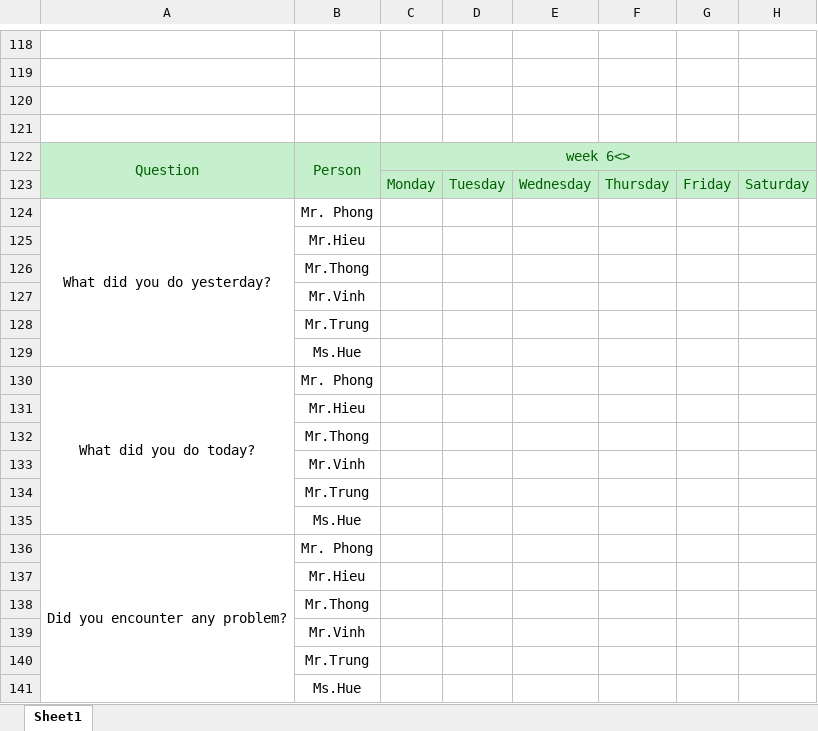
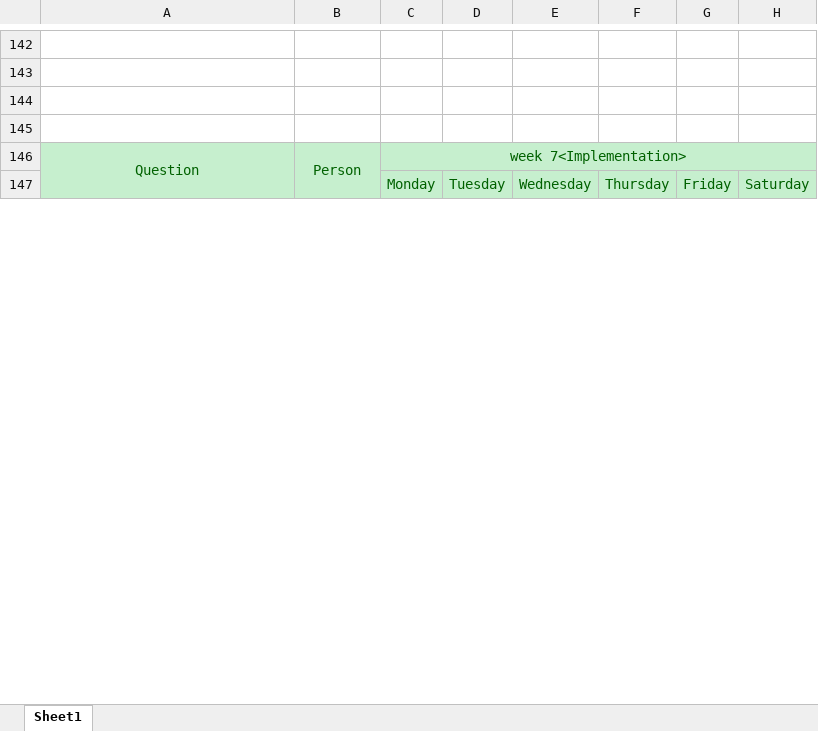
Before and after one commit to FPT01/Enterprise-Web-Software-Development, an Excel workbook: Report Template/Daily-meeting1.xlsx, sheet Sheet1, drawn as a sheet; only a part is shown, gaps mark what is left out; values as stored, in another font and other column widths than the file's, no borders; removed rows and columns are numbered as before the commit, all else as after; the diff covers the shown part only; the diff names each change by its address in the sheet, - before the commit and + after, or states it on an @@ line.

```diff
--- a/Report Template/Daily-meeting1.xlsx (sheet Sheet1)
+++ b/Report Template/Daily-meeting1.xlsx (sheet Sheet1)
-C146: week 6<>
+C146: week 7<Implementation>
-row 124: What did you do yesterday? | Mr. Phong
-row 125:  | Mr.Hieu
-row 126:  | Mr.Thong
-row 127:  | Mr.Vinh
-row 128:  | Mr.Trung
-row 129:  | Ms.Hue
-row 130: What did you do today? | Mr. Phong
-row 131:  | Mr.Hieu
-row 132:  | Mr.Thong
-row 133:  | Mr.Vinh
-row 134:  | Mr.Trung
-row 135:  | Ms.Hue
-row 136: Did you encounter any problem? | Mr. Phong
-row 137:  | Mr.Hieu
-row 138:  | Mr.Thong
-row 139:  | Mr.Vinh
-row 140:  | Mr.Trung
-row 141:  | Ms.Hue
```
Also changed, not shown: 45 added rows, 27 removed rows, 1 moved row, 43 edited cells and merged cells elsewhere in this sheet, 2 other files.
